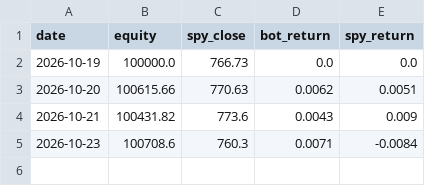
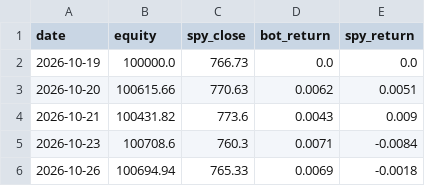
Before and after one commit to shubhamkumarsingh91-lgtm/AI-Paper-Trading-Bot, a CSV file: state_dt100/scorecard.csv, drawn as a sheet.

```diff
--- a/state_dt100/scorecard.csv
+++ b/state_dt100/scorecard.csv
@@ -5 +5,2 @@ date,equity,spy_close,bot_return,spy_return
 2026-10-23,100708.6,760.3,0.0071,-0.0084
+2026-10-26,100694.94,765.33,0.0069,-0.0018
```
Also changed, not shown: 5 other files.
